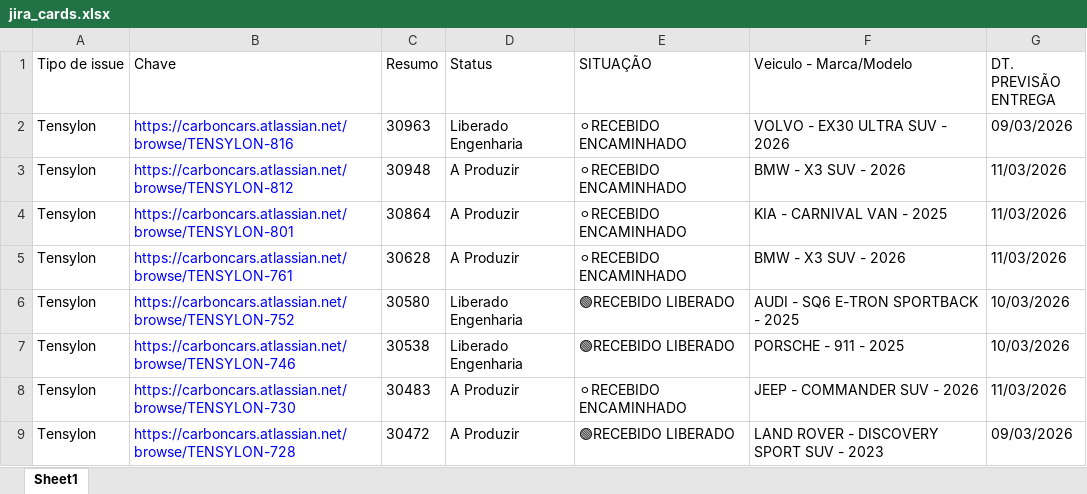
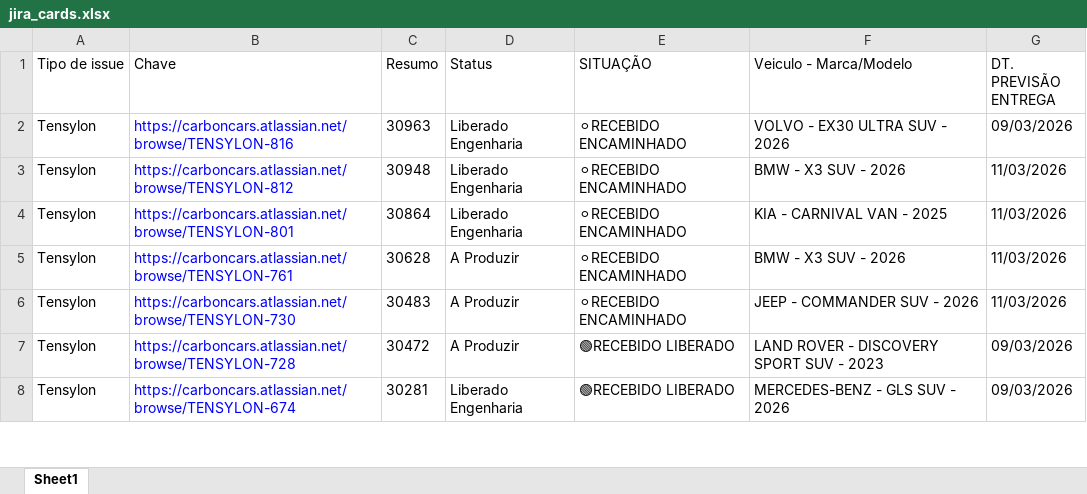
Before and after one commit to antonioAlson/Maestro_front, an Excel workbook: jira_cards.xlsx, sheet Sheet1, drawn as a sheet; only a part is shown; the shorter side is filled out with more unchanged rows; values as stored, in another font and other column widths than the file's, no borders; removed rows and columns are numbered as before the commit, all else as after; the diff covers the shown part only; the diff names each change by its address in the sheet, - before the commit and + after, or states it on an @@ line.

Commit message:
Código para criar plainilha update_cards.xlsx gerada

```diff
--- a/jira_cards.xlsx (sheet Sheet1)
+++ b/jira_cards.xlsx (sheet Sheet1)
-D3:D4 (Status): A Produzir
+D3:D4 (Status): Liberado Engenharia
-row 6: Tensylon | https://carboncars.atlassian.net/browse/TENSYLON-752 | 30580 | Liberado Engenharia | 🟢RECEBIDO LIBERADO | AUDI - SQ6 E-TRON SPORTBACK - 2025 | 10/03/2026
-row 7: Tensylon | https://carboncars.atlassian.net/browse/TENSYLON-746 | 30538 | Liberado Engenharia | 🟢RECEBIDO LIBERADO | PORSCHE - 911 - 2025 | 10/03/2026
```
Also changed, not shown: 2 added rows, 2 removed rows and 4 edited cells elsewhere in this sheet, 2 other files.
